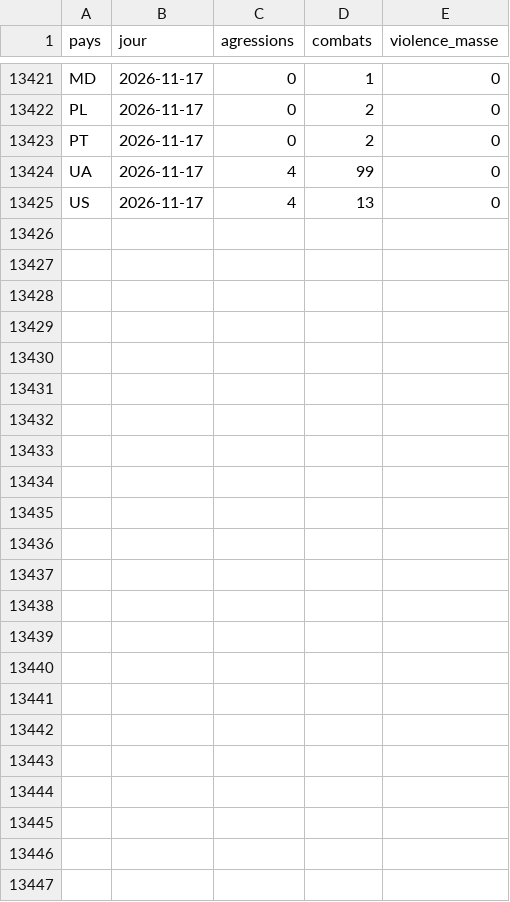
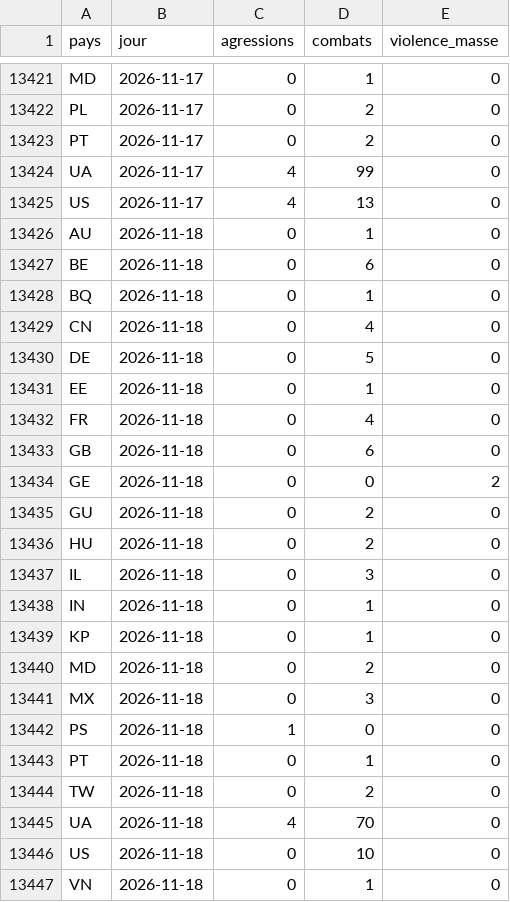
Before and after one commit to Othman-Benbrahim/metac-bot-template, a CSV file: registre/gdelt-hostilites-ru.csv, drawn as a sheet; only a part is shown, gaps mark what is left out.

```diff
--- a/registre/gdelt-hostilites-ru.csv
+++ b/registre/gdelt-hostilites-ru.csv
@@ -13425 +13425,23 @@ UA,2026-11-17,4,99,0
 US,2026-11-17,4,13,0
+AU,2026-11-18,0,1,0
+BE,2026-11-18,0,6,0
+BQ,2026-11-18,0,1,0
+CN,2026-11-18,0,4,0
+DE,2026-11-18,0,5,0
+EE,2026-11-18,0,1,0
+FR,2026-11-18,0,4,0
+GB,2026-11-18,0,6,0
+GE,2026-11-18,0,0,2
+GU,2026-11-18,0,2,0
+HU,2026-11-18,0,2,0
+IL,2026-11-18,0,3,0
+IN,2026-11-18,0,1,0
+KP,2026-11-18,0,1,0
+MD,2026-11-18,0,2,0
+MX,2026-11-18,0,3,0
+PS,2026-11-18,1,0,0
+PT,2026-11-18,0,1,0
+TW,2026-11-18,0,2,0
+UA,2026-11-18,4,70,0
+US,2026-11-18,0,10,0
+VN,2026-11-18,0,1,0
```
Also changed, not shown: registre/gdelt-chine-sanctions.csv, registre/gdelt-paires-jour.csv, 6 other files.
